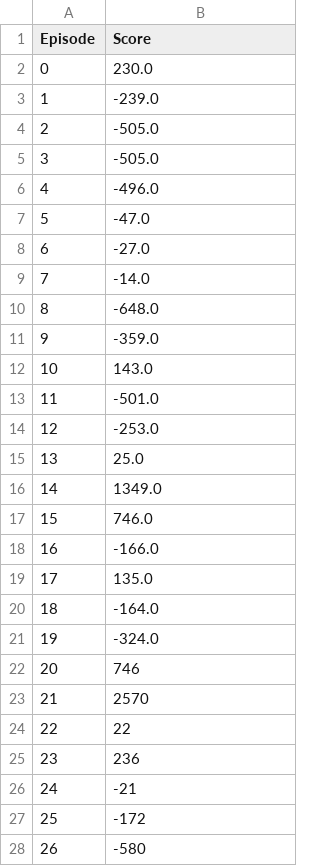
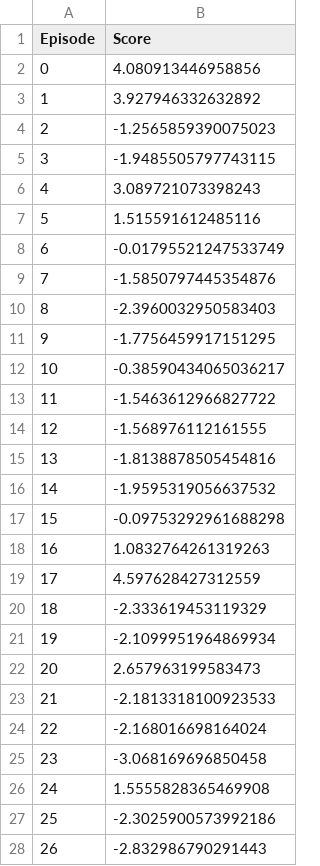
Before and after one commit to marcanii/Proyecto-SIS330, a CSV file: Jetson/score_history.csv, drawn as a sheet; only a part is shown; the diff covers the shown part only.

Commit message:
implementando el modelo densenet del lado de la jetson nano

```diff
--- a/Jetson/score_history.csv
+++ b/Jetson/score_history.csv
@@ -1,28 +1,28 @@
 Episode,Score
-0,230.0
-1,-239.0
-2,-505.0
-3,-505.0
-4,-496.0
-5,-47.0
-6,-27.0
-7,-14.0
-8,-648.0
-9,-359.0
-10,143.0
-11,-501.0
-12,-253.0
-13,25.0
-14,1349.0
-15,746.0
-16,-166.0
-17,135.0
-18,-164.0
-19,-324.0
-20,746
-21,2570
-22,22
-23,236
-24,-21
-25,-172
-26,-580
+0,4.080913446958856
+1,3.927946332632892
+2,-1.2565859390075023
+3,-1.9485505797743115
+4,3.089721073398243
+5,1.515591612485116
+6,-0.01795521247533749
+7,-1.5850797445354876
+8,-2.3960032950583403
+9,-1.7756459917151295
+10,-0.38590434065036217
+11,-1.5463612966827722
+12,-1.568976112161555
+13,-1.8138878505454816
+14,-1.9595319056637532
+15,-0.09753292961688298
+16,1.0832764261319263
+17,4.597628427312559
+18,-2.333619453119329
+19,-2.1099951964869934
+20,2.657963199583473
+21,-2.1813318100923533
+22,-2.168016698164024
+23,-3.068169696850458
+24,1.5555828365469908
+25,-2.3025900573992186
+26,-2.832986790291443
```
Also changed, not shown: 10 added rows and 3 edited cells elsewhere in this file, 5 other files.
